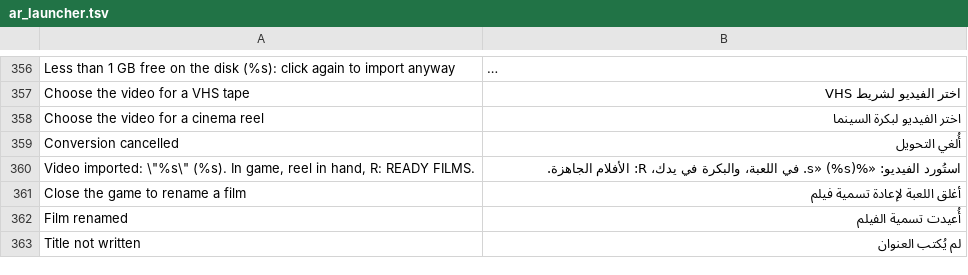
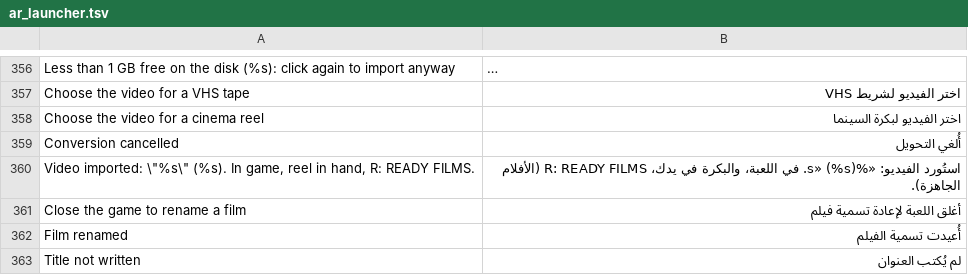
Before and after one commit to Parricidium/MWCoop, a TSV file: run/ar/ar_launcher.tsv, drawn as a sheet; only a part is shown, gaps mark what is left out; long unchanged cells end in …; the diff covers the shown part only.

```diff
--- a/run/ar/ar_launcher.tsv
+++ b/run/ar/ar_launcher.tsv
@@ -359,3 +359,3 @@ Choose the video for a cinema reel	اختر الفيديو لبكرة السين
 Conversion cancelled	أُلغي التحويل
-Video imported: \"%s\" (%s). In game, reel in hand, R: READY FILMS.	استُورد الفيديو: «%s» (%s). في اللعبة، والبكرة في يدك، R: الأفلام الجاهزة.
+Video imported: \"%s\" (%s). In game, reel in hand, R: READY FILMS.	استُورد الفيديو: «%s» (%s). في اللعبة، والبكرة في يدك، R: READY FILMS (الأفلام الجاهزة).
 Close the game to rename a film	أغلق اللعبة لإعادة تسمية فيلم
```
Also changed, not shown: 1 edited cell elsewhere in this file, run/ar/ar_out_107.tsv, run/ru/ru_launcher.tsv, 2 other files.
